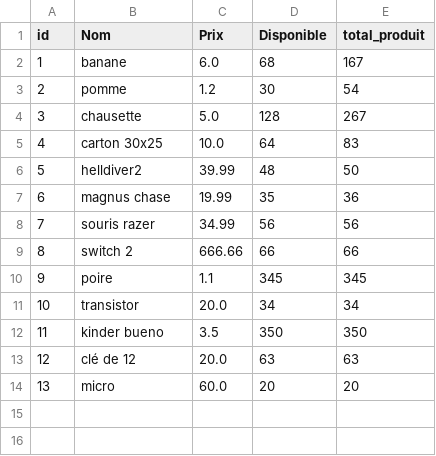
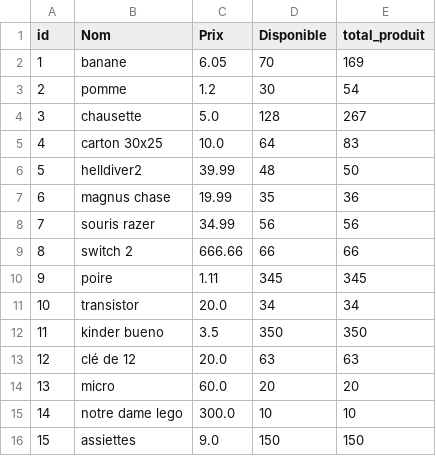
Before and after one commit to mbrahimi-maker/Projet-4, a CSV file: Data/produit.csv, drawn as a sheet.

Commit message:
modification entièrement fonctionnel + pb pour les stats des produit résolu

```diff
--- a/Data/produit.csv
+++ b/Data/produit.csv
@@ -1,3 +1,3 @@
 id,Nom,Prix,Disponible,total_produit
-1,banane,6.0,68,167
+1,banane,6.05,70,169
 2,pomme,1.2,30,54
@@ -9,3 +9,3 @@ id,Nom,Prix,Disponible,total_produit
 8,switch 2 ,666.66,66,66
-9,poire,1.1,345,345
+9,poire,1.11,345,345
 10,transistor,20.0,34,34
@@ -14 +14,3 @@ id,Nom,Prix,Disponible,total_produit
 13,micro,60.0,20,20
+14,notre dame lego,300.0,10,10
+15,assiettes,9.0,150,150
```
Also changed, not shown: Data/logs.csv, 2 other files.
